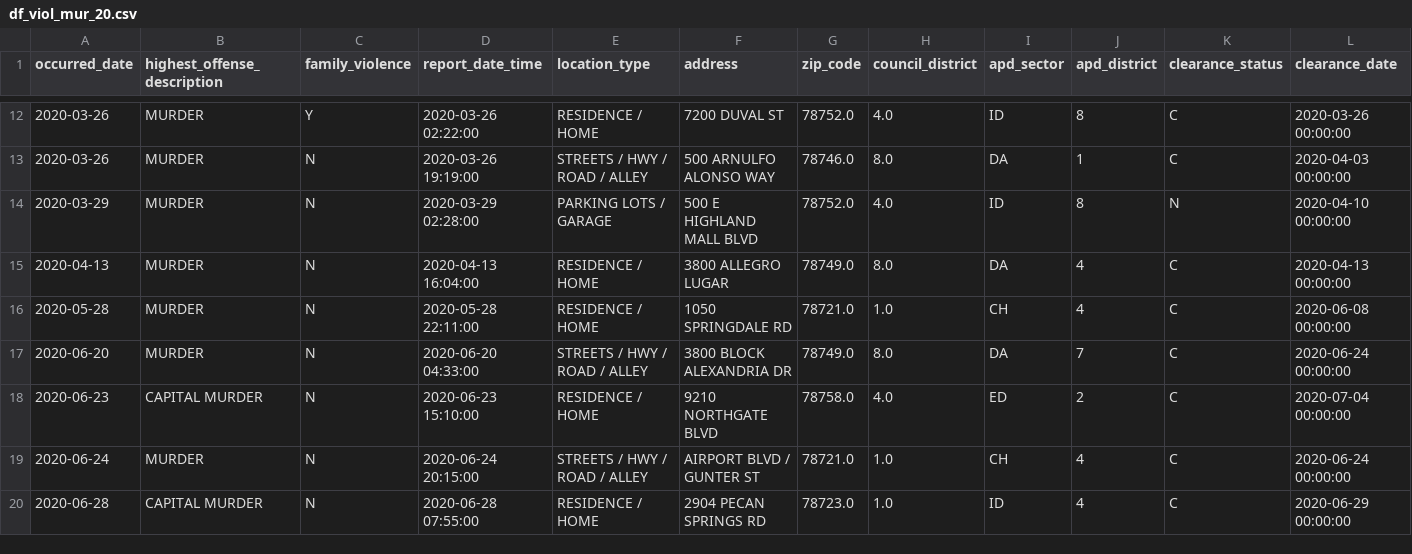
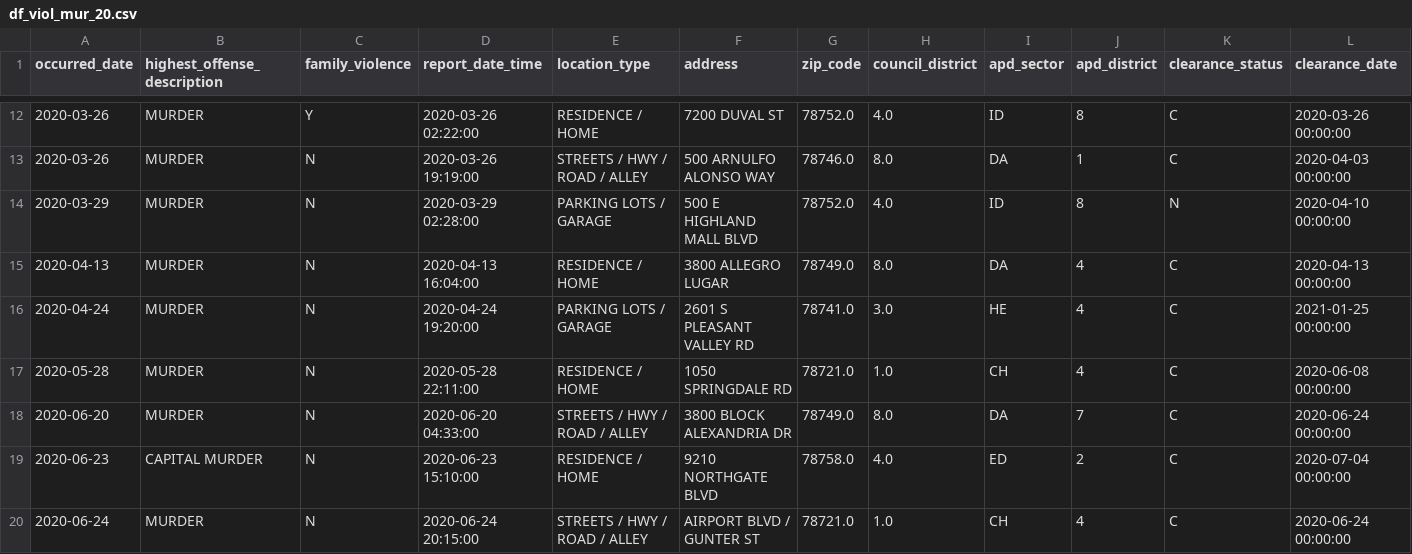
Before and after one commit to rgrantham82/Crime-Analysis, a CSV file: Crime Reports/data/df_viol_mur_20.csv, drawn as a sheet; only a part is shown, gaps mark what is left out; the shorter side is filled out with more unchanged rows; rows hold the shown columns only; the diff names each change by its address in the sheet, - before the commit and + after, or states it on an @@ line.

```diff
--- a/Crime Reports/data/df_viol_mur_20.csv
+++ b/Crime Reports/data/df_viol_mur_20.csv
+row 16: 2020-04-24 | MURDER | N | 2020-04-24 19:20:00 | PARKING LOTS / GARAGE | 2601 S PLEASANT VALLEY RD | 78741.0 | 3.0 | HE | 4 | C | 2021-01-25 00:00:00
```
Also changed, not shown: Crime Reports/data/df_viol_17.csv, Crime Reports/data/df_viol_18.csv, 3 other files.
